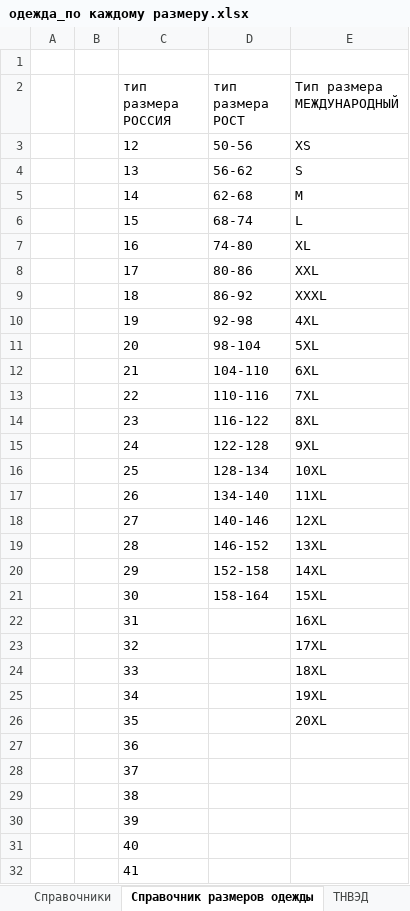
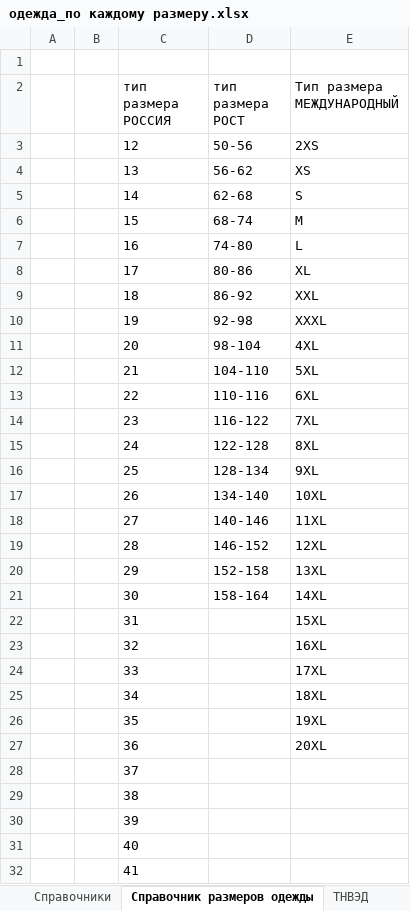
Before and after one commit to pychik/Markineris2.0.r, an Excel workbook: app/download_dir/одежда_по каждому размеру.xlsx, sheet Справочник размеров одежды, drawn as a sheet; only a part is shown; values as stored, in another font and other column widths than the file's, no borders; the diff names each change by its address in the sheet, - before the commit and + after, or states it on an @@ line.

```diff
--- a/app/download_dir/одежда_по каждому размеру.xlsx (sheet Справочник размеров одежды)
+++ b/app/download_dir/одежда_по каждому размеру.xlsx (sheet Справочник размеров одежды)
-E3 (Тип размера МЕЖДУНАРОДНЫЙ): XS
+E3 (Тип размера МЕЖДУНАРОДНЫЙ): 2XS
-E4 (Тип размера МЕЖДУНАРОДНЫЙ): S
+E4 (Тип размера МЕЖДУНАРОДНЫЙ): XS
-E5 (Тип размера МЕЖДУНАРОДНЫЙ): M
+E5 (Тип размера МЕЖДУНАРОДНЫЙ): S
-E6 (Тип размера МЕЖДУНАРОДНЫЙ): L
+E6 (Тип размера МЕЖДУНАРОДНЫЙ): M
-E7 (Тип размера МЕЖДУНАРОДНЫЙ): XL
+E7 (Тип размера МЕЖДУНАРОДНЫЙ): L
-E8 (Тип размера МЕЖДУНАРОДНЫЙ): XXL
+E8 (Тип размера МЕЖДУНАРОДНЫЙ): XL
-E9 (Тип размера МЕЖДУНАРОДНЫЙ): XXXL
+E9 (Тип размера МЕЖДУНАРОДНЫЙ): XXL
-E10 (Тип размера МЕЖДУНАРОДНЫЙ): 4XL
+E10 (Тип размера МЕЖДУНАРОДНЫЙ): XXXL
-E11 (Тип размера МЕЖДУНАРОДНЫЙ): 5XL
+E11 (Тип размера МЕЖДУНАРОДНЫЙ): 4XL
-E12 (Тип размера МЕЖДУНАРОДНЫЙ): 6XL
+E12 (Тип размера МЕЖДУНАРОДНЫЙ): 5XL
-E13 (Тип размера МЕЖДУНАРОДНЫЙ): 7XL
+E13 (Тип размера МЕЖДУНАРОДНЫЙ): 6XL
-E14 (Тип размера МЕЖДУНАРОДНЫЙ): 8XL
+E14 (Тип размера МЕЖДУНАРОДНЫЙ): 7XL
-E15 (Тип размера МЕЖДУНАРОДНЫЙ): 9XL
+E15 (Тип размера МЕЖДУНАРОДНЫЙ): 8XL
-E16 (Тип размера МЕЖДУНАРОДНЫЙ): 10XL
+E16 (Тип размера МЕЖДУНАРОДНЫЙ): 9XL
-E17 (Тип размера МЕЖДУНАРОДНЫЙ): 11XL
+E17 (Тип размера МЕЖДУНАРОДНЫЙ): 10XL
-E18 (Тип размера МЕЖДУНАРОДНЫЙ): 12XL
+E18 (Тип размера МЕЖДУНАРОДНЫЙ): 11XL
-E19 (Тип размера МЕЖДУНАРОДНЫЙ): 13XL
+E19 (Тип размера МЕЖДУНАРОДНЫЙ): 12XL
-E20 (Тип размера МЕЖДУНАРОДНЫЙ): 14XL
+E20 (Тип размера МЕЖДУНАРОДНЫЙ): 13XL
-E21 (Тип размера МЕЖДУНАРОДНЫЙ): 15XL
+E21 (Тип размера МЕЖДУНАРОДНЫЙ): 14XL
-E22 (Тип размера МЕЖДУНАРОДНЫЙ): 16XL
+E22 (Тип размера МЕЖДУНАРОДНЫЙ): 15XL
-E23 (Тип размера МЕЖДУНАРОДНЫЙ): 17XL
+E23 (Тип размера МЕЖДУНАРОДНЫЙ): 16XL
-E24 (Тип размера МЕЖДУНАРОДНЫЙ): 18XL
+E24 (Тип размера МЕЖДУНАРОДНЫЙ): 17XL
-E25 (Тип размера МЕЖДУНАРОДНЫЙ): 19XL
+E25 (Тип размера МЕЖДУНАРОДНЫЙ): 18XL
-E26 (Тип размера МЕЖДУНАРОДНЫЙ): 20XL
+E26 (Тип размера МЕЖДУНАРОДНЫЙ): 19XL
-E27 (Тип размера МЕЖДУНАРОДНЫЙ): (empty)
+E27 (Тип размера МЕЖДУНАРОДНЫЙ): 20XL
```
Also changed, not shown: sheet Справочники, sheet Данные.
